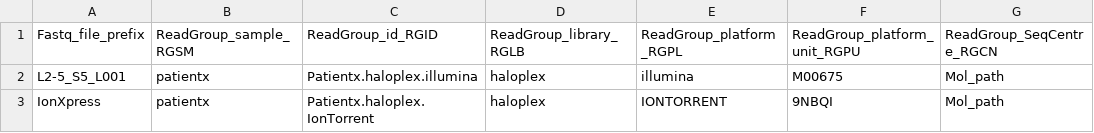
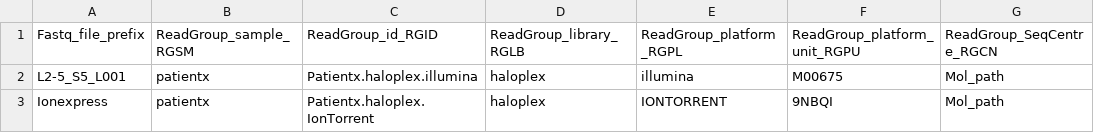
Before and after one commit to KHP-Informatics/ngseasy, a TSV file: molpath_ngs/config_test_01.tsv, drawn as a sheet; only a part is shown; the diff names each change by its address in the sheet, - before the commit and + after, or states it on an @@ line.

Commit message:
start ngs pipeline

```diff
--- a/molpath_ngs/config_test_01.tsv
+++ b/molpath_ngs/config_test_01.tsv
-A3 (Fastq_file_prefix): IonXpress
+A3 (Fastq_file_prefix): Ionexpress
```
Also changed, not shown: 19 other files.
